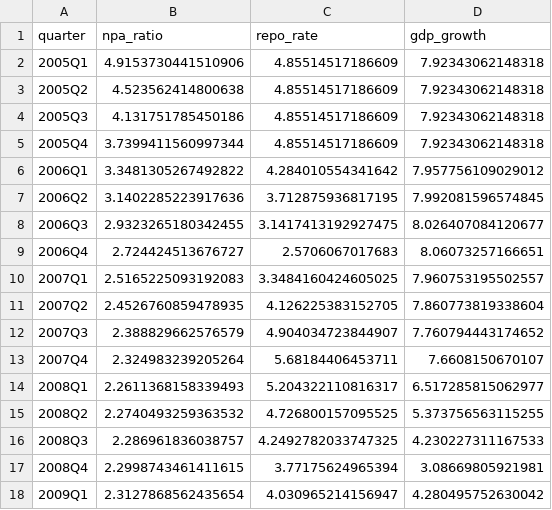
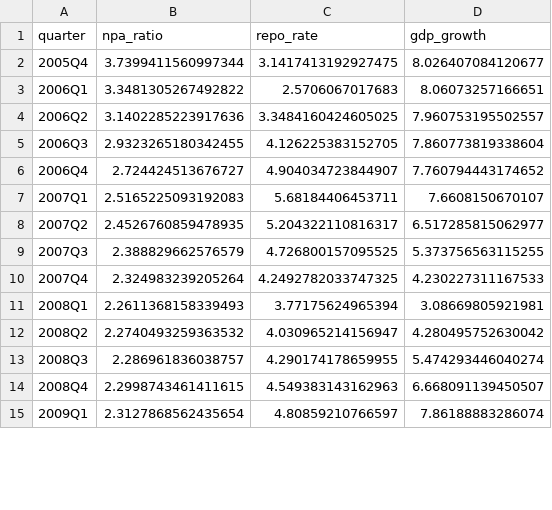
Before and after one commit to Vishnutejas-2005/DA_Project, a CSV file: outputs/cleaned_quarterly.csv, drawn as a sheet; only a part is shown; the diff covers the shown part only.

```diff
--- a/outputs/cleaned_quarterly.csv
+++ b/outputs/cleaned_quarterly.csv
@@ -1,18 +1,15 @@
 quarter,npa_ratio,repo_rate,gdp_growth
-2005Q1,4.9153730441510906,4.85514517186609,7.92343062148318
-2005Q2,4.523562414800638,4.85514517186609,7.92343062148318
-2005Q3,4.131751785450186,4.85514517186609,7.92343062148318
-2005Q4,3.7399411560997344,4.85514517186609,7.92343062148318
-2006Q1,3.3481305267492822,4.284010554341642,7.957756109029012
-2006Q2,3.1402285223917636,3.712875936817195,7.992081596574845
-2006Q3,2.9323265180342455,3.1417413192927475,8.026407084120677
-2006Q4,2.724424513676727,2.5706067017683,8.06073257166651
-2007Q1,2.5165225093192083,3.3484160424605025,7.960753195502557
-2007Q2,2.4526760859478935,4.126225383152705,7.860773819338604
-2007Q3,2.388829662576579,4.904034723844907,7.760794443174652
-2007Q4,2.324983239205264,5.68184406453711,7.6608150670107
-2008Q1,2.2611368158339493,5.204322110816317,6.517285815062977
-2008Q2,2.2740493259363532,4.726800157095525,5.373756563115255
-2008Q3,2.286961836038757,4.2492782033747325,4.230227311167533
-2008Q4,2.2998743461411615,3.77175624965394,3.08669805921981
-2009Q1,2.3127868562435654,4.030965214156947,4.280495752630042
+2005Q4,3.7399411560997344,3.1417413192927475,8.026407084120677
+2006Q1,3.3481305267492822,2.5706067017683,8.06073257166651
+2006Q2,3.1402285223917636,3.3484160424605025,7.960753195502557
+2006Q3,2.9323265180342455,4.126225383152705,7.860773819338604
+2006Q4,2.724424513676727,4.904034723844907,7.760794443174652
+2007Q1,2.5165225093192083,5.68184406453711,7.6608150670107
+2007Q2,2.4526760859478935,5.204322110816317,6.517285815062977
+2007Q3,2.388829662576579,4.726800157095525,5.373756563115255
+2007Q4,2.324983239205264,4.2492782033747325,4.230227311167533
+2008Q1,2.2611368158339493,3.77175624965394,3.08669805921981
+2008Q2,2.2740493259363532,4.030965214156947,4.280495752630042
+2008Q3,2.286961836038757,4.290174178659955,5.474293446040274
+2008Q4,2.2998743461411615,4.549383143162963,6.668091139450507
+2009Q1,2.3127868562435654,4.80859210766597,7.86188883286074
```
Also changed, not shown: 3 removed rows and 104 edited cells elsewhere in this file, outputs/adf_results.csv, outputs/cleaned_quarterly_differenced.csv, 14 other files.
